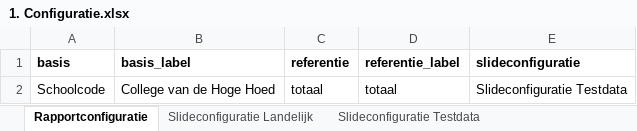
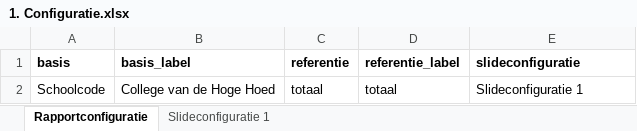
Before and after one commit to ggdatascience/rapportage_monitor_gmj, an Excel workbook: 1. Configuratie.xlsx, sheet Rapportconfiguratie, drawn as a sheet; values as stored, in another font and other column widths than the file's, no borders; the diff names each change by its address in the sheet, - before the commit and + after, or states it on an @@ line.

```diff
--- a/1. Configuratie.xlsx (sheet Rapportconfiguratie)
+++ b/1. Configuratie.xlsx (sheet Rapportconfiguratie)
-sheet tab: Slideconfiguratie Landelijk
+sheet tab: Slideconfiguratie 1
-sheet tab: Slideconfiguratie Testdata
-E2 (slideconfiguratie): Slideconfiguratie Testdata
+E2 (slideconfiguratie): Slideconfiguratie 1
```
Also changed, not shown: sheet Slideconfiguratie 1.
